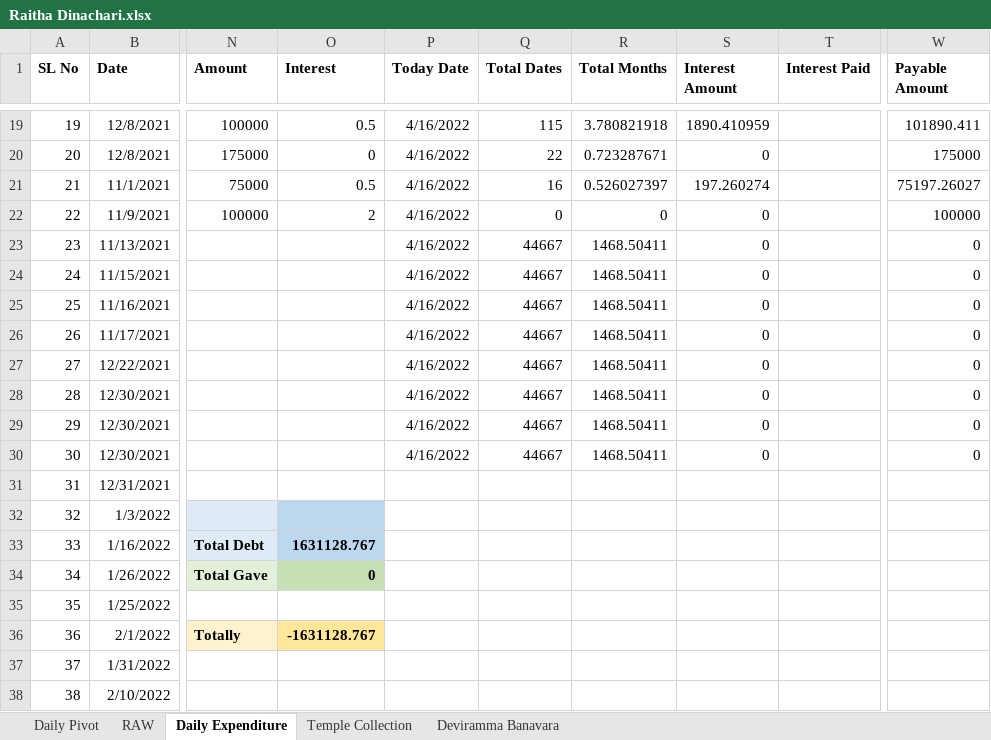
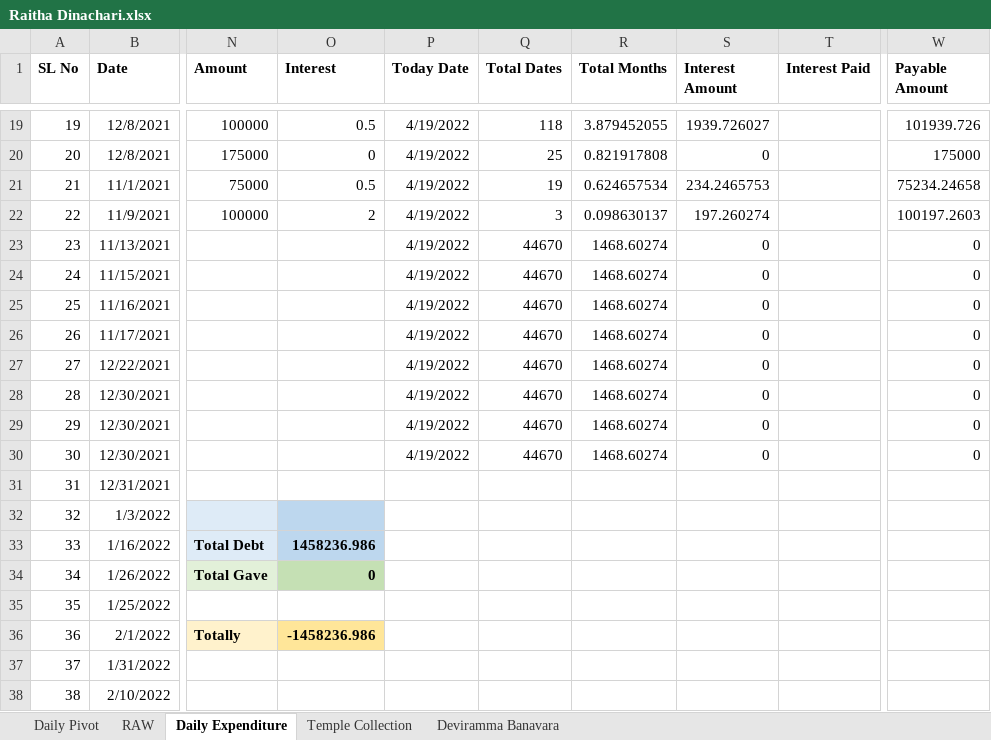
Before and after one commit to APP94815-ec-br/RaithaDinachari, an Excel workbook: Raitha Dinachari.xlsx, sheet Daily Expenditure, drawn as a sheet; only a part is shown, gaps mark what is left out; values as stored, in another font and other column widths than the file's, no borders; the diff covers the shown part only; the diff names each change by its address in the sheet, - before the commit and + after, or states it on an @@ line.

```diff
--- a/Raitha Dinachari.xlsx (sheet Daily Expenditure)
+++ b/Raitha Dinachari.xlsx (sheet Daily Expenditure)
-P19:P30 (Today Date): 4/16/2022
+P19:P30 (Today Date): 4/19/2022
-Q19 (Total Dates): 115
+Q19 (Total Dates): 118
-R19 (Total Months): 3.780821918
+R19 (Total Months): 3.879452055
-S19 (Interest Amount): 1890.410959
+S19 (Interest Amount): 1939.726027
-W19 (Payable Amount): 101890.411
+W19 (Payable Amount): 101939.726
-Q20 (Total Dates): 22
+Q20 (Total Dates): 25
-R20 (Total Months): 0.723287671
+R20 (Total Months): 0.821917808
-Q21 (Total Dates): 16
+Q21 (Total Dates): 19
-R21 (Total Months): 0.526027397
+R21 (Total Months): 0.624657534
-S21 (Interest Amount): 197.260274
+S21 (Interest Amount): 234.2465753
-W21 (Payable Amount): 75197.26027
+W21 (Payable Amount): 75234.24658
-Q22 (Total Dates): 0
+Q22 (Total Dates): 3
-R22 (Total Months): 0
+R22 (Total Months): 0.098630137
-S22 (Interest Amount): 0
+S22 (Interest Amount): 197.260274
-W22 (Payable Amount): 100000
+W22 (Payable Amount): 100197.2603
-Q23:Q30 (Total Dates): 44667
+Q23:Q30 (Total Dates): 44670
-R23:R30 (Total Months): 1468.50411
+R23:R30 (Total Months): 1468.60274
-O33 (Interest): 1631128.767
+O33 (Interest): 1458236.986
-O36 (Interest): -1631128.767
+O36 (Interest): -1458236.986
```
Also changed, not shown: 2 added rows, 86 edited cells and row numbers in column A elsewhere in this sheet, formulas that keep their value.
